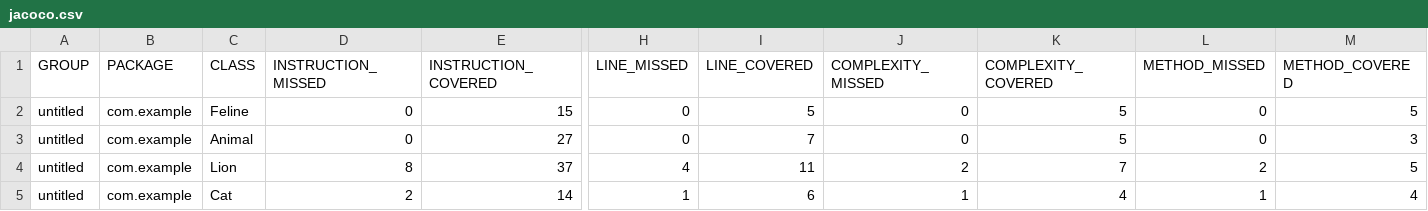
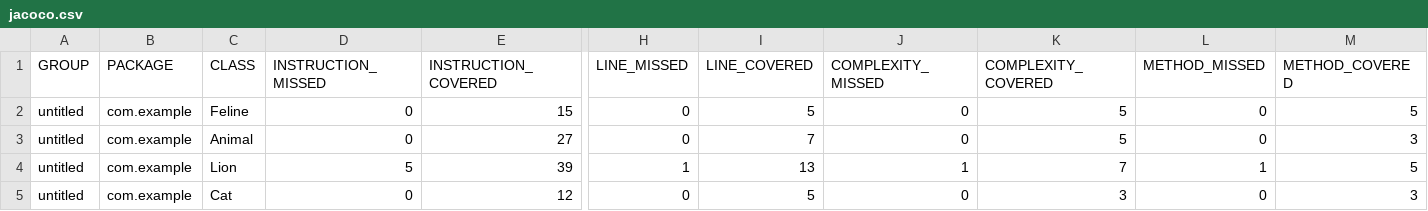
Before and after one commit to Nik0590/qa_java, a CSV file: target/site/jacoco/jacoco.csv, drawn as a sheet; only a part is shown, gaps mark what is left out; the diff names each change by its address in the sheet, - before the commit and + after, or states it on an @@ line.

Commit message:
add jacoco second report

```diff
--- a/target/site/jacoco/jacoco.csv
+++ b/target/site/jacoco/jacoco.csv
-D4 (INSTRUCTION_MISSED): 8
+D4 (INSTRUCTION_MISSED): 5
-E4 (INSTRUCTION_COVERED): 37
+E4 (INSTRUCTION_COVERED): 39
-H4 (LINE_MISSED): 4
+H4 (LINE_MISSED): 1
-I4 (LINE_COVERED): 11
+I4 (LINE_COVERED): 13
-J4 (COMPLEXITY_MISSED): 2
+J4 (COMPLEXITY_MISSED): 1
-L4 (METHOD_MISSED): 2
+L4 (METHOD_MISSED): 1
-D5 (INSTRUCTION_MISSED): 2
+D5 (INSTRUCTION_MISSED): 0
-E5 (INSTRUCTION_COVERED): 14
+E5 (INSTRUCTION_COVERED): 12
-H5 (LINE_MISSED): 1
+H5 (LINE_MISSED): 0
-I5 (LINE_COVERED): 6
+I5 (LINE_COVERED): 5
-J5 (COMPLEXITY_MISSED): 1
+J5 (COMPLEXITY_MISSED): 0
-K5 (COMPLEXITY_COVERED): 4
+K5 (COMPLEXITY_COVERED): 3
-L5 (METHOD_MISSED): 1
+L5 (METHOD_MISSED): 0
-M5 (METHOD_COVERED): 4
+M5 (METHOD_COVERED): 3
```
Also changed, not shown: 9 other files.
